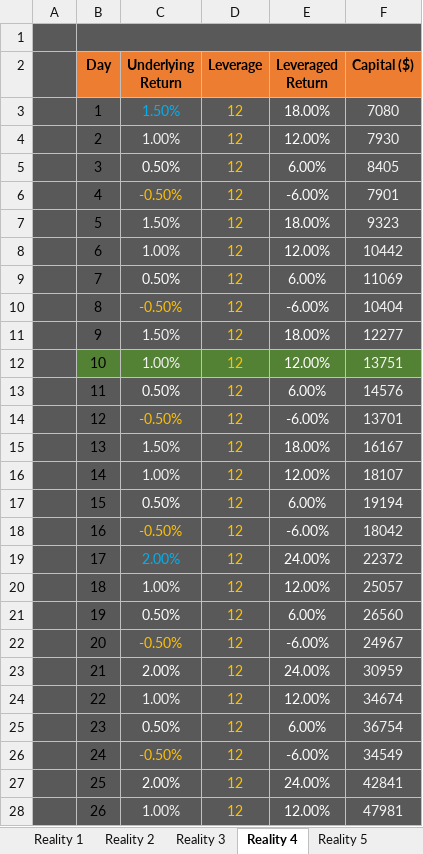
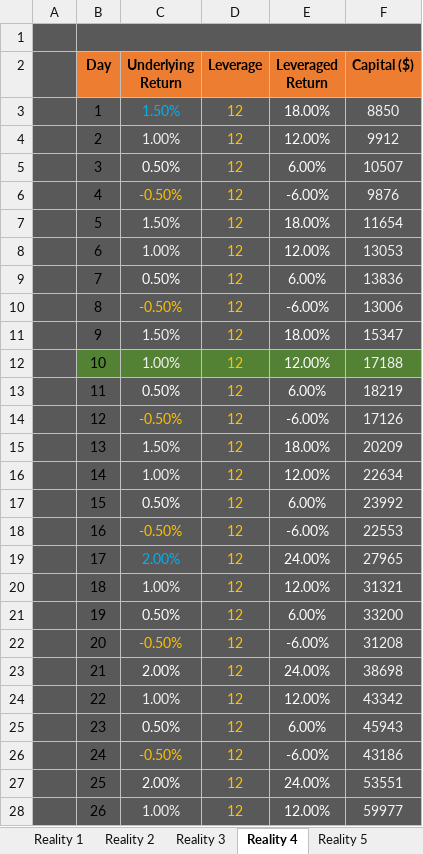
Before and after one commit to Jimmyak1975/My-Scripts---Jim, an Excel workbook: Profits Possibilities.xlsx, sheet Reality 4, drawn as a sheet; only a part is shown; values as stored, in another font and other column widths than the file's, no borders; the diff covers the shown part only; the diff names each change by its address in the sheet, - before the commit and + after, or states it on an @@ line.

```diff
--- a/Profits Possibilities.xlsx (sheet Reality 4)
+++ b/Profits Possibilities.xlsx (sheet Reality 4)
-F3 (Capital ($)): 7080
+F3 (Capital ($)): 8850
-F4 (Capital ($)): 7930
+F4 (Capital ($)): 9912
-F5 (Capital ($)): 8405
+F5 (Capital ($)): 10507
-F6 (Capital ($)): 7901
+F6 (Capital ($)): 9876
-F7 (Capital ($)): 9323
+F7 (Capital ($)): 11654
-F8 (Capital ($)): 10442
+F8 (Capital ($)): 13053
-F9 (Capital ($)): 11069
+F9 (Capital ($)): 13836
-F10 (Capital ($)): 10404
+F10 (Capital ($)): 13006
-F11 (Capital ($)): 12277
+F11 (Capital ($)): 15347
-F12 (Capital ($)): 13751
+F12 (Capital ($)): 17188
-F13 (Capital ($)): 14576
+F13 (Capital ($)): 18219
-F14 (Capital ($)): 13701
+F14 (Capital ($)): 17126
-F15 (Capital ($)): 16167
+F15 (Capital ($)): 20209
-F16 (Capital ($)): 18107
+F16 (Capital ($)): 22634
-F17 (Capital ($)): 19194
+F17 (Capital ($)): 23992
-F18 (Capital ($)): 18042
+F18 (Capital ($)): 22553
-F19 (Capital ($)): 22372
+F19 (Capital ($)): 27965
-F20 (Capital ($)): 25057
+F20 (Capital ($)): 31321
-F21 (Capital ($)): 26560
+F21 (Capital ($)): 33200
-F22 (Capital ($)): 24967
+F22 (Capital ($)): 31208
-F23 (Capital ($)): 30959
+F23 (Capital ($)): 38698
-F24 (Capital ($)): 34674
+F24 (Capital ($)): 43342
-F25 (Capital ($)): 36754
+F25 (Capital ($)): 45943
-F26 (Capital ($)): 34549
+F26 (Capital ($)): 43186
-F27 (Capital ($)): 42841
+F27 (Capital ($)): 53551
-F28 (Capital ($)): 47981
+F28 (Capital ($)): 59977
```
Also changed, not shown: 38 edited cells elsewhere in this sheet, sheet Reality 1, sheet Possiblity lev 12, sheet Reality 5, sheet Reality 3, sheet Reality 2, formulas that keep their value.
